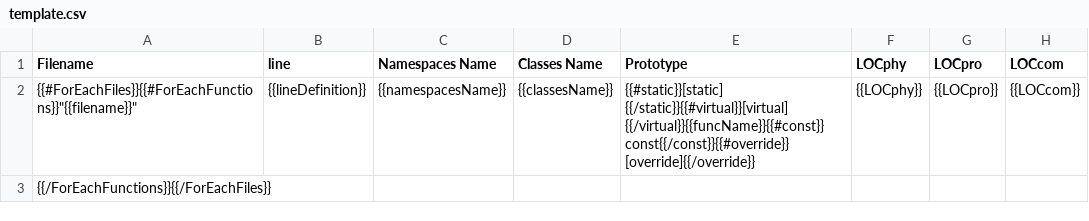
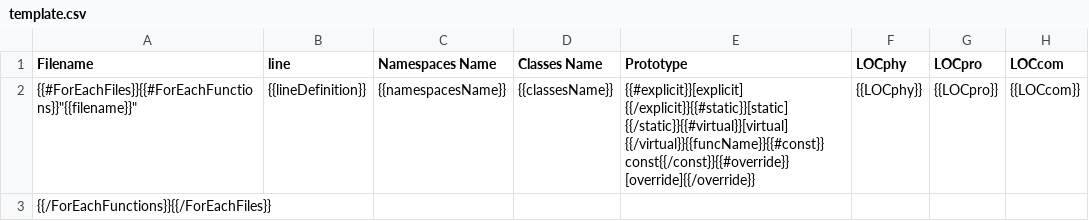
Before and after one commit to Jarod42/ccccc, a CSV file: template/csv/template.csv, drawn as a sheet; only a part is shown; the diff names each change by its address in the sheet, - before the commit and + after, or states it on an @@ line.

Commit message:
[feature] Show `explicit` for method (requires llvm-17). [feature] Show clang-c-index version.

```diff
--- a/template/csv/template.csv
+++ b/template/csv/template.csv
-E2 (Prototype): {{#static}}[static] {{/static}}{{#virtual}}[virtual] {{/virtual}}{{funcName}}{{#const}}…
+E2 (Prototype): {{#explicit}}[explicit] {{/explicit}}{{#static}}[static] {{/static}}{{#virtual}}[virtual] {{/virtual}}{{funcName}}{{#const}}…
```
Also changed, not shown: 6 other files.
